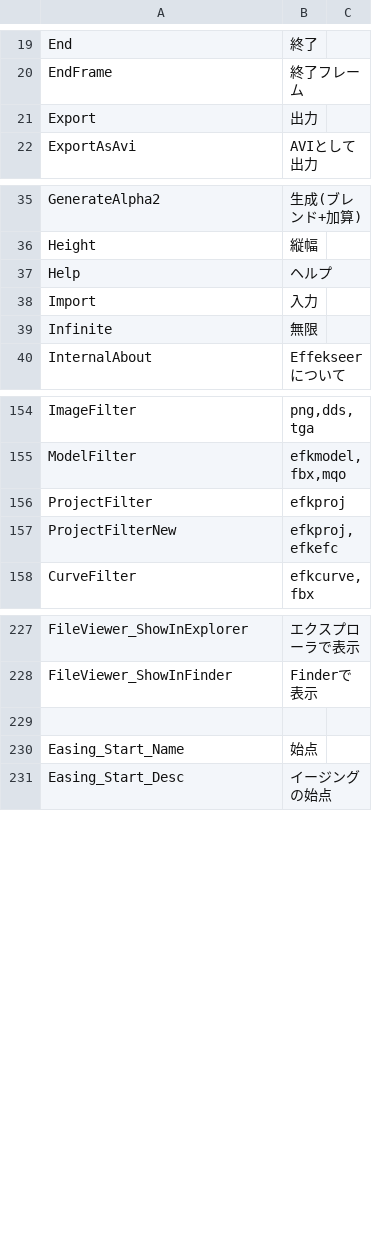
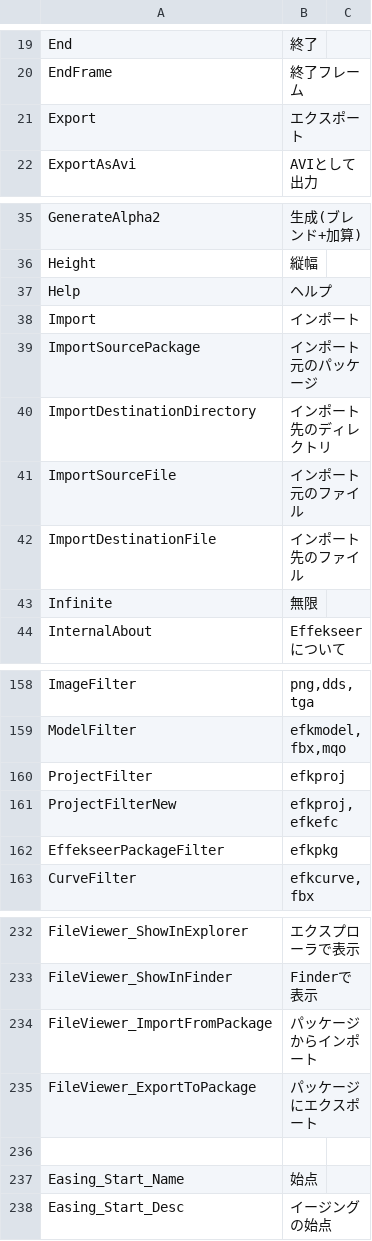
Before and after one commit to effekseer/Effekseer, a CSV file: Dev/release/resources/languages/ja/Effekseer.csv, drawn as a sheet; only a part is shown, gaps mark what is left out.

Commit message:
Add functions that import/export package
- Node tree no longer does not depend from global.
- Modify FileViewer

fix compile error.

Replace if the model path is not efkmodel.

fix dependent resources

Add code that resolving material dependencies for package exporting.

Fix resolving dependencies of EfkPkg

fix compile error

fix compile error

fix a error of background image

fix

fix stack overflow

```diff
--- a/Dev/release/resources/languages/ja/Effekseer.csv
+++ b/Dev/release/resources/languages/ja/Effekseer.csv
@@ -20,3 +20,3 @@ End,終了
 EndFrame,終了フレーム
-Export,出力
+Export,エクスポート
 ExportAsAvi,AVIとして出力
@@ -38,3 +38,7 @@ Height,縦幅
 Help,ヘルプ
-Import,入力
+Import,インポート
+ImportSourcePackage,インポート元のパッケージ
+ImportDestinationDirectory,インポート先のディレクトリ
+ImportSourceFile,インポート元のファイル
+ImportDestinationFile,インポート先のファイル
 Infinite,無限
@@ -166,2 +170,3 @@ ProjectFilter,efkproj
 ProjectFilterNew,"efkproj,efkefc"
+EffekseerPackageFilter,"efkpkg"
 CurveFilter,"efkcurve,fbx"
@@ -243,2 +248,4 @@ FileViewer_ShowInExplorer,エクスプローラで表示
 FileViewer_ShowInFinder,Finderで表示
+FileViewer_ImportFromPackage,パッケージからインポート
+FileViewer_ExportToPackage,パッケージにエクスポート
 ,
```
Also changed, not shown: Dev/release/resources/languages/en/Effekseer.csv, 46 other files.
